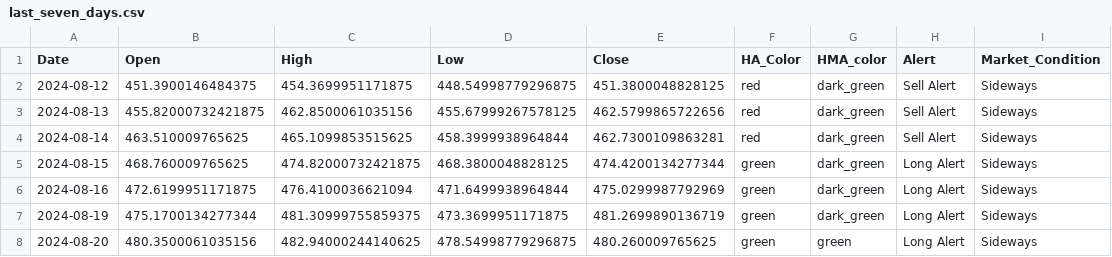
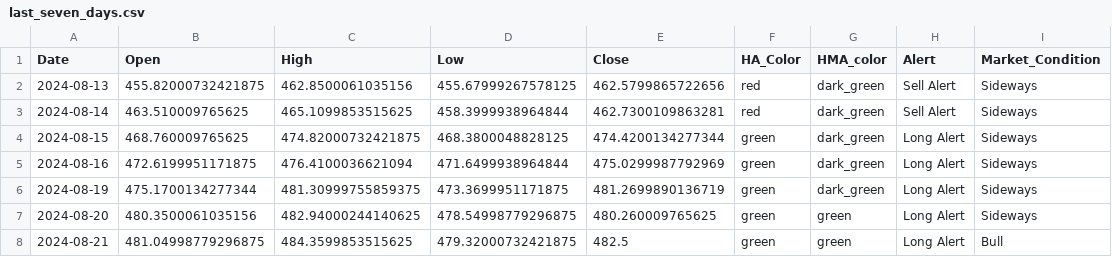
Before and after one commit to rbnyng/trend_alert_HA, a CSV file: last_seven_days.csv, drawn as a sheet.

```diff
--- a/last_seven_days.csv
+++ b/last_seven_days.csv
@@ -1,3 +1,2 @@
 Date,Open,High,Low,Close,HA_Color,HMA_color,Alert,Market_Condition
-2024-08-12,451.3900146484375,454.3699951171875,448.54998779296875,451.3800048828125,red,dark_green,Sell Alert,Sideways
 2024-08-13,455.82000732421875,462.8500061035156,455.67999267578125,462.5799865722656,red,dark_green,Sell Alert,Sideways
@@ -8 +7,2 @@ Date,Open,High,Low,Close,HA_Color,HMA_color,Alert,Market_Condition
 2024-08-20,480.3500061035156,482.94000244140625,478.54998779296875,480.260009765625,green,green,Long Alert,Sideways
+2024-08-21,481.04998779296875,484.3599853515625,479.32000732421875,482.5,green,green,Long Alert,Bull
```
Also changed, not shown: 1 other file.
